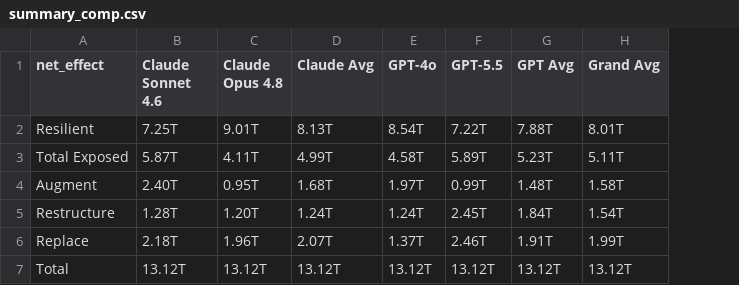
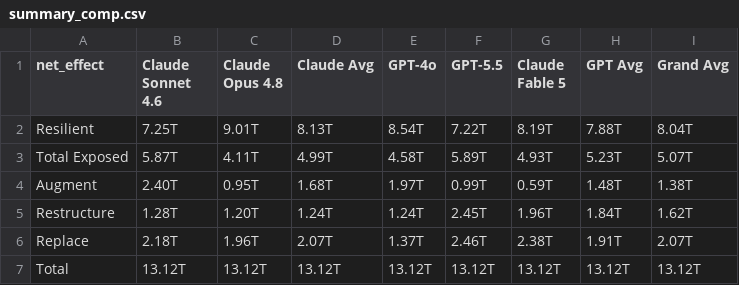
Before and after one commit to villoslado/jobs-replica, a CSV file: summary_comp.csv, drawn as a sheet; addresses are those after the commit; the diff names each change by its address in the sheet, - before the commit and + after, or states it on an @@ line.

```diff
--- a/summary_comp.csv
+++ b/summary_comp.csv
+column G (Claude Fable 5), rows 2-7: 8.19T | 4.93T | 0.59T | 1.96T | 2.38T | 13.12T
-I2 (Grand Avg): 8.01T
+I2 (Grand Avg): 8.04T
-I3 (Grand Avg): 5.11T
+I3 (Grand Avg): 5.07T
-I4 (Grand Avg): 1.58T
+I4 (Grand Avg): 1.38T
-I5 (Grand Avg): 1.54T
+I5 (Grand Avg): 1.62T
-I6 (Grand Avg): 1.99T
+I6 (Grand Avg): 2.07T
```
Also changed, not shown: contested.csv, summary_jobs.csv, 6 other files.
